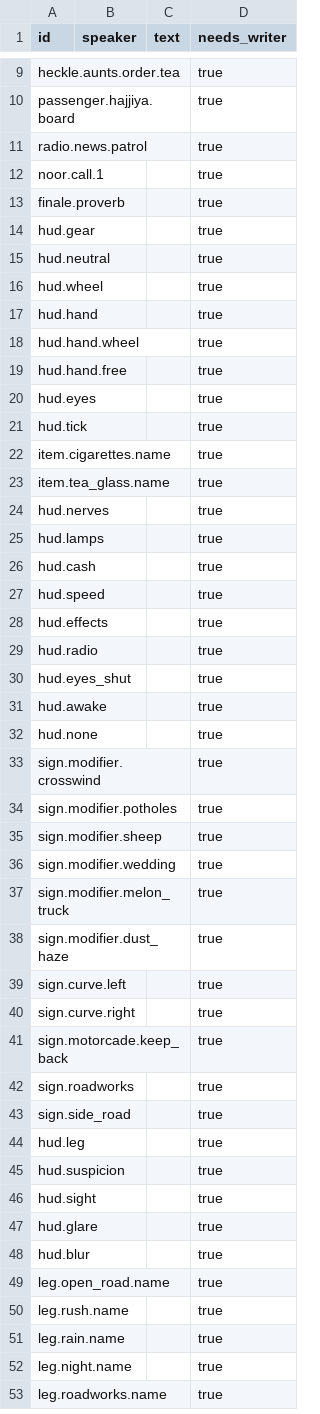
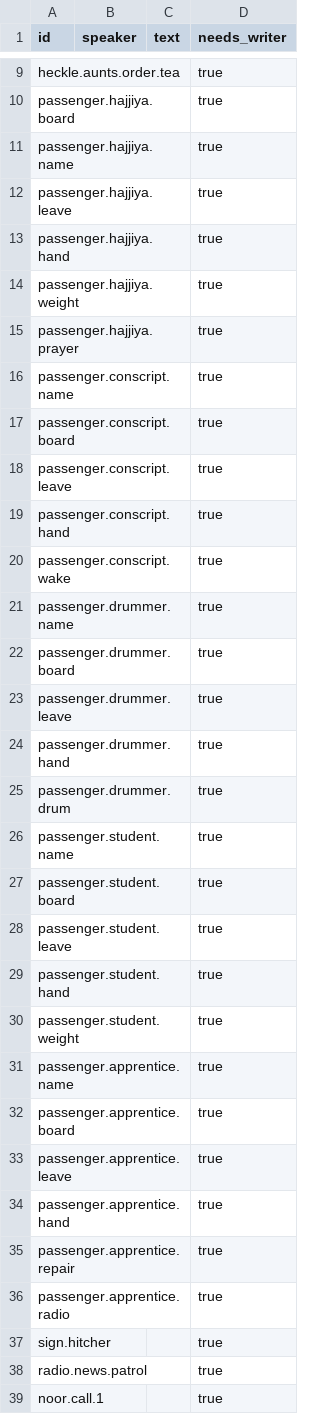
Before and after one commit to tahseenaliahmad0/I99, a CSV file: data/lines_ar.csv, drawn as a sheet; only a part is shown, gaps mark what is left out; the shorter side is filled out with more unchanged rows.

```diff
--- a/data/lines_ar.csv
+++ b/data/lines_ar.csv
@@ -10,2 +10,29 @@ heckle.aunts.order.tea,,,true
 passenger.hajjiya.board,,,true
+passenger.hajjiya.name,,,true
+passenger.hajjiya.leave,,,true
+passenger.hajjiya.hand,,,true
+passenger.hajjiya.weight,,,true
+passenger.hajjiya.prayer,,,true
+passenger.conscript.name,,,true
+passenger.conscript.board,,,true
+passenger.conscript.leave,,,true
+passenger.conscript.hand,,,true
+passenger.conscript.wake,,,true
+passenger.drummer.name,,,true
+passenger.drummer.board,,,true
+passenger.drummer.leave,,,true
+passenger.drummer.hand,,,true
+passenger.drummer.drum,,,true
+passenger.student.name,,,true
+passenger.student.board,,,true
+passenger.student.leave,,,true
+passenger.student.hand,,,true
+passenger.student.weight,,,true
+passenger.apprentice.name,,,true
+passenger.apprentice.board,,,true
+passenger.apprentice.leave,,,true
+passenger.apprentice.hand,,,true
+passenger.apprentice.repair,,,true
+passenger.apprentice.radio,,,true
+sign.hitcher,,,true
 radio.news.patrol,,,true
```
Also changed, not shown: data/lines_en.csv, 17 other files.
